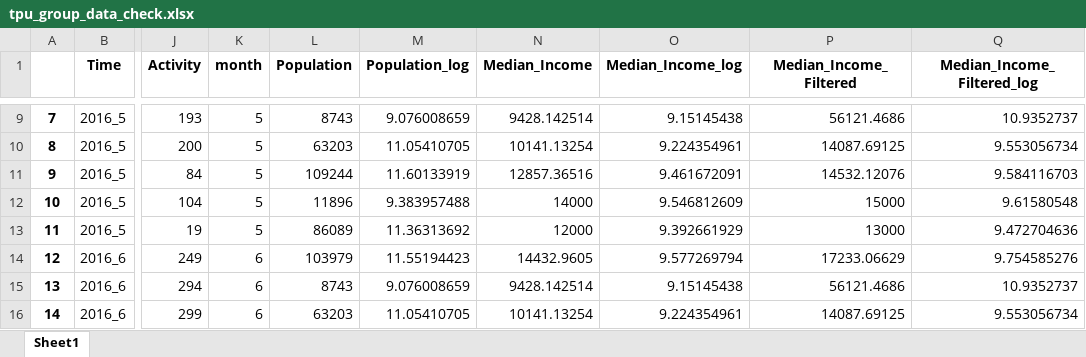
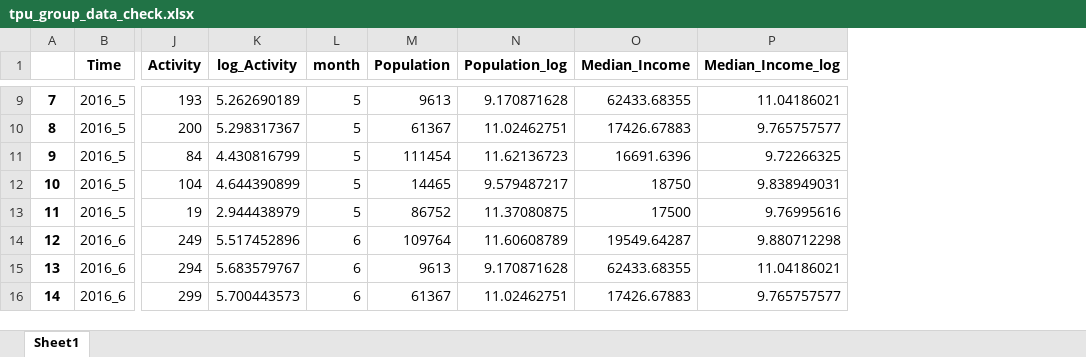
Before and after one commit to bright1993ff66/Social-Media-Data-Analysis, an Excel workbook: tpu_group_data_check.xlsx, sheet Sheet1, drawn as a sheet; only a part is shown, gaps mark what is left out; values as stored, in another font and other column widths than the file's, no borders; removed rows and columns are numbered as before the commit, all else as after; the diff covers the shown part only; the diff names each change by its address in the sheet, - before the commit and + after, or states it on an @@ line.

```diff
--- a/tpu_group_data_check.xlsx (sheet Sheet1)
+++ b/tpu_group_data_check.xlsx (sheet Sheet1)
+column K (log_Activity), rows 9-16: 5.262690189 | 5.298317367 | 4.430816799 | 4.644390899 | 2.944438979 | 5.517452896 | 5.683579767 | 5.700443573
-column P (Median_Income_Filtered), rows 9-16: 56121.4686 | 14087.69125 | 14532.12076 | 15000 | 13000 | 17233.06629 | 56121.4686 | 14087.69125
-column Q (Median_Income_Filtered_log), rows 9-16: 10.9352737 | 9.553056734 | 9.584116703 | 9.61580548 | 9.472704636 | 9.754585276 | 10.9352737 | 9.553056734
-M9 (Population): 8743
+M9 (Population): 9613
-N9 (Population_log): 9.076008659
+N9 (Population_log): 9.170871628
-O9 (Median_Income): 9428.142514
+O9 (Median_Income): 62433.68355
-P9 (Median_Income_log): 9.15145438
+P9 (Median_Income_log): 11.04186021
-M10 (Population): 63203
+M10 (Population): 61367
-N10 (Population_log): 11.05410705
+N10 (Population_log): 11.02462751
-O10 (Median_Income): 10141.13254
+O10 (Median_Income): 17426.67883
-P10 (Median_Income_log): 9.224354961
+P10 (Median_Income_log): 9.765757577
-M11 (Population): 109244
+M11 (Population): 111454
-N11 (Population_log): 11.60133919
+N11 (Population_log): 11.62136723
-O11 (Median_Income): 12857.36516
+O11 (Median_Income): 16691.6396
-P11 (Median_Income_log): 9.461672091
+P11 (Median_Income_log): 9.72266325
-M12 (Population): 11896
+M12 (Population): 14465
-N12 (Population_log): 9.383957488
+N12 (Population_log): 9.579487217
-O12 (Median_Income): 14000
+O12 (Median_Income): 18750
-P12 (Median_Income_log): 9.546812609
+P12 (Median_Income_log): 9.838949031
-M13 (Population): 86089
+M13 (Population): 86752
-N13 (Population_log): 11.36313692
+N13 (Population_log): 11.37080875
-O13 (Median_Income): 12000
+O13 (Median_Income): 17500
-P13 (Median_Income_log): 9.392661929
+P13 (Median_Income_log): 9.76995616
-M14 (Population): 103979
+M14 (Population): 109764
-N14 (Population_log): 11.55194423
+N14 (Population_log): 11.60608789
-O14 (Median_Income): 14432.9605
+O14 (Median_Income): 19549.64287
-P14 (Median_Income_log): 9.577269794
+P14 (Median_Income_log): 9.880712298
-M15 (Population): 8743
+M15 (Population): 9613
-N15 (Population_log): 9.076008659
+N15 (Population_log): 9.170871628
-O15 (Median_Income): 9428.142514
+O15 (Median_Income): 62433.68355
-P15 (Median_Income_log): 9.15145438
+P15 (Median_Income_log): 11.04186021
-M16 (Population): 63203
+M16 (Population): 61367
-N16 (Population_log): 11.05410705
+N16 (Population_log): 11.02462751
-O16 (Median_Income): 10141.13254
+O16 (Median_Income): 17426.67883
-P16 (Median_Income_log): 9.224354961
+P16 (Median_Income_log): 9.765757577
```
Also changed, not shown: 640 edited cells elsewhere in this sheet, tpu_data_check.xlsx, 4 other files.
